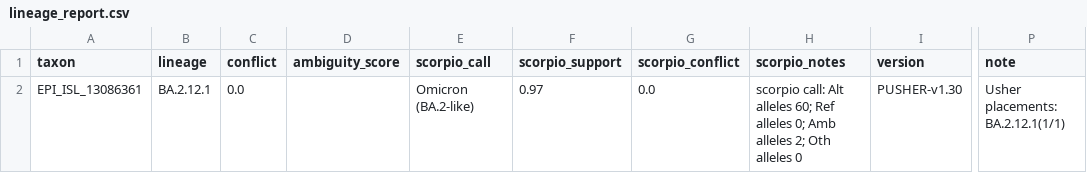
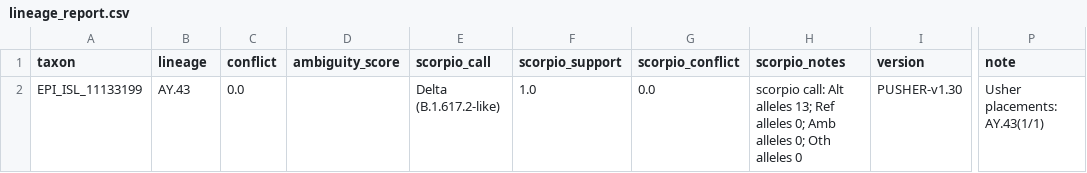
Before and after one commit to floherzler/sc2-incidence-estimation, a CSV file: scripts/lineage_report.csv, drawn as a sheet; only a part is shown, gaps mark what is left out; the diff names each change by its address in the sheet, - before the commit and + after, or states it on an @@ line.

Commit message:
pangolin for spain

```diff
--- a/scripts/lineage_report.csv
+++ b/scripts/lineage_report.csv
-A2 (taxon): EPI_ISL_13086361
+A2 (taxon): EPI_ISL_11133199
-B2 (lineage): BA.2.12.1
+B2 (lineage): AY.43
-E2 (scorpio_call): Omicron (BA.2-like)
+E2 (scorpio_call): Delta (B.1.617.2-like)
-F2 (scorpio_support): 0.97
+F2 (scorpio_support): 1.0
-H2 (scorpio_notes): …Alt alleles 60; Ref alleles 0; Amb alleles 2; Oth alleles…
+H2 (scorpio_notes): …Alt alleles 13; Ref alleles 0; Amb alleles 0; Oth alleles…
-P2 (note): Usher placements: BA.2.12.1(1/1)
+P2 (note): Usher placements: AY.43(1/1)
```
Also changed, not shown: 6 other files.
